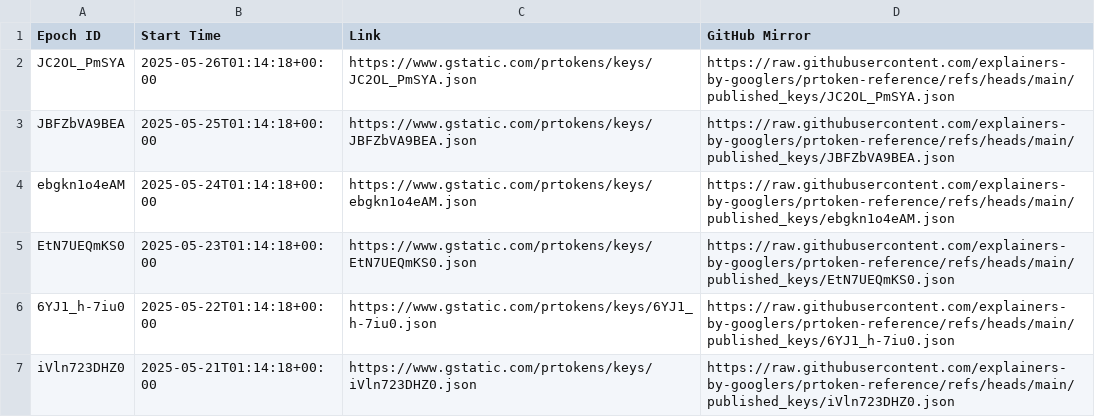
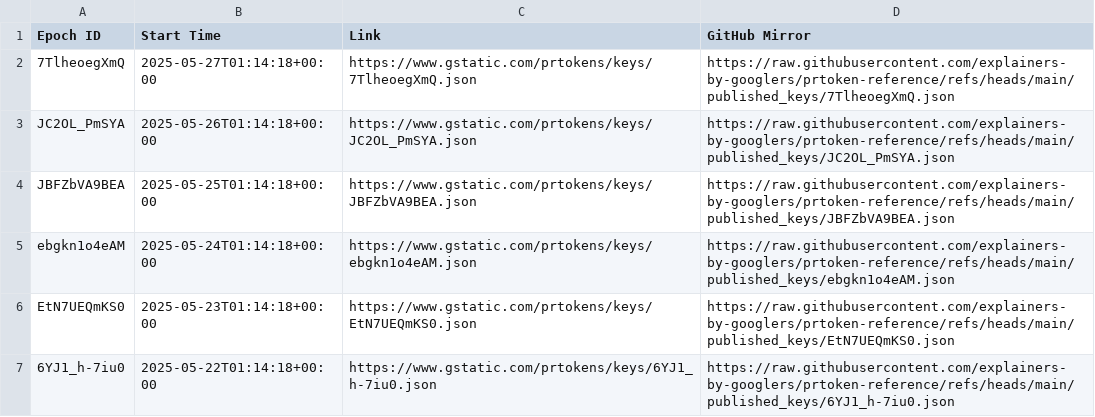
Before and after one commit to explainers-by-googlers/prtoken-reference, a CSV file: published_keys/epochs.csv, drawn as a sheet; only a part is shown; the shorter side is filled out with more unchanged rows.

Commit message:
Publish revealed keys for epoch 7TlheoegXmQ
PiperOrigin-RevId: 764701974
Change-Id: I9a02143ad29e0a90044a5660fd138f0e33268b0c

```diff
--- a/published_keys/epochs.csv
+++ b/published_keys/epochs.csv
@@ -1,2 +1,3 @@
 Epoch ID,Start Time,Link,GitHub Mirror
+7TlheoegXmQ,2025-05-27T01:14:18+00:00,https://www.gstatic.com/prtokens/keys/7TlheoegXmQ.json, https://raw.githubusercontent.com/explainers-by-googlers/prtoken-reference/refs/heads/main/published_keys/7TlheoegXmQ.json
 JC2OL_PmSYA,2025-05-26T01:14:18+00:00,https://www.gstatic.com/prtokens/keys/JC2OL_PmSYA.json, https://raw.githubusercontent.com/explainers-by-googlers/prtoken-reference/refs/heads/main/published_keys/JC2OL_PmSYA.json
```
Also changed, not shown: 1 other file.
